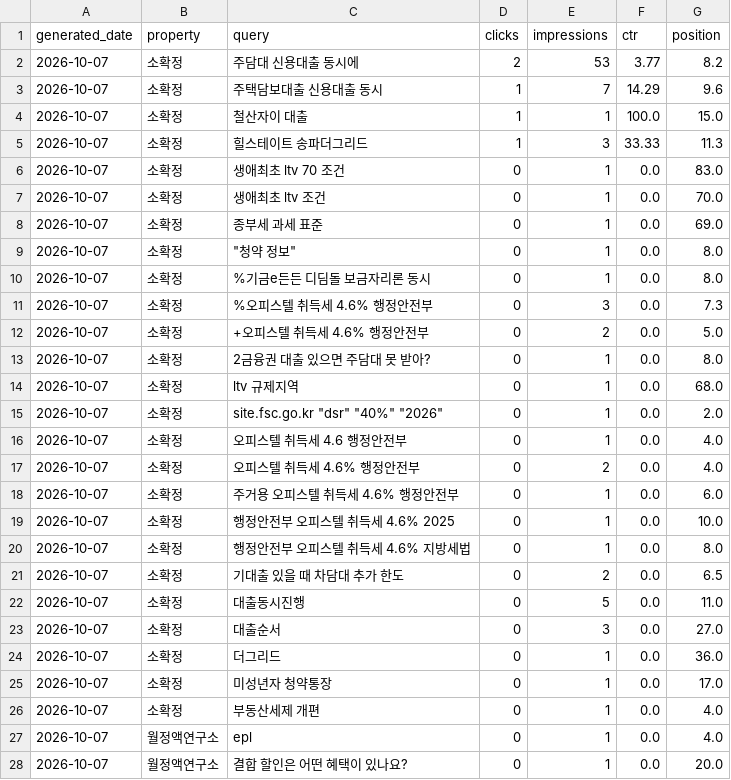
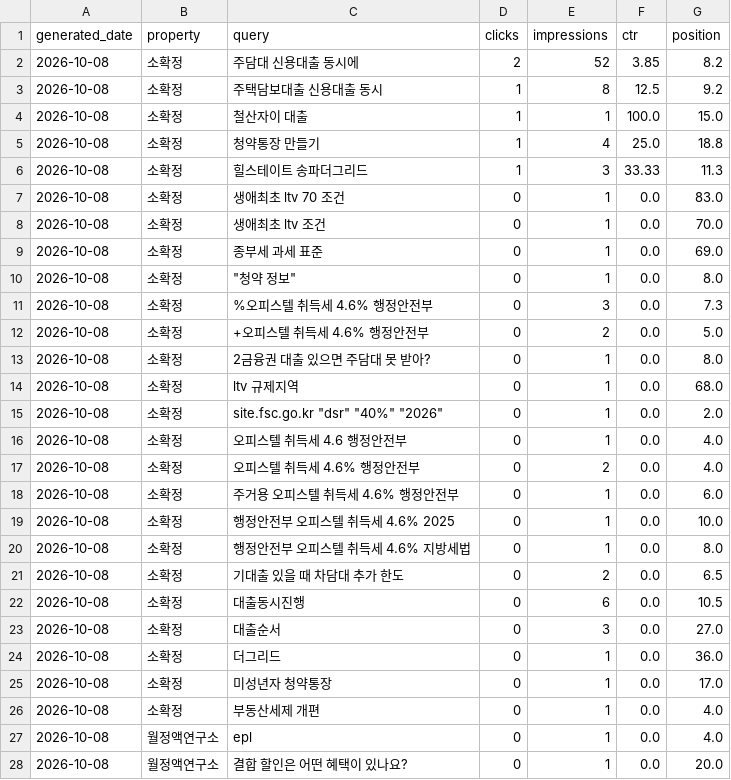
Before and after one commit to shincool/blog-seo-dashboard, a CSV file: results/top_queries.csv, drawn as a sheet; only a part is shown; the diff covers the shown part only.

```diff
--- a/results/top_queries.csv
+++ b/results/top_queries.csv
@@ -1,28 +1,28 @@
 generated_date,property,query,clicks,impressions,ctr,position
-2026-10-07,소확정,주담대 신용대출 동시에,2,53,3.77,8.2
-2026-10-07,소확정,주택담보대출 신용대출 동시,1,7,14.29,9.6
-2026-10-07,소확정,철산자이 대출,1,1,100.0,15.0
-2026-10-07,소확정,힐스테이트 송파더그리드,1,3,33.33,11.3
-2026-10-07,소확정,생애최초 ltv 70 조건,0,1,0.0,83.0
-2026-10-07,소확정,생애최초 ltv 조건,0,1,0.0,70.0
-2026-10-07,소확정,종부세 과세 표준,0,1,0.0,69.0
-2026-10-07,소확정,"""청약 정보""",0,1,0.0,8.0
-2026-10-07,소확정,%기금e든든 디딤돌 보금자리론 동시,0,1,0.0,8.0
-2026-10-07,소확정,%오피스텔 취득세 4.6% 행정안전부,0,3,0.0,7.3
-2026-10-07,소확정,+오피스텔 취득세 4.6% 행정안전부,0,2,0.0,5.0
-2026-10-07,소확정,2금융권 대출 있으면 주담대 못 받아?,0,1,0.0,8.0
-2026-10-07,소확정,ltv 규제지역,0,1,0.0,68.0
-2026-10-07,소확정,"site.fsc.go.kr ""dsr"" ""40%"" ""2026""",0,1,0.0,2.0
-2026-10-07,소확정,오피스텔 취득세 4.6 행정안전부,0,1,0.0,4.0
-2026-10-07,소확정,오피스텔 취득세 4.6% 행정안전부,0,2,0.0,4.0
-2026-10-07,소확정,주거용 오피스텔 취득세 4.6% 행정안전부,0,1,0.0,6.0
-2026-10-07,소확정,행정안전부 오피스텔 취득세 4.6% 2025,0,1,0.0,10.0
-2026-10-07,소확정,행정안전부 오피스텔 취득세 4.6% 지방세법,0,1,0.0,8.0
-2026-10-07,소확정,기대출 있을 때 차담대 추가 한도,0,2,0.0,6.5
-2026-10-07,소확정,대출동시진행,0,5,0.0,11.0
-2026-10-07,소확정,대출순서,0,3,0.0,27.0
-2026-10-07,소확정,더그리드,0,1,0.0,36.0
-2026-10-07,소확정,미성년자 청약통장,0,1,0.0,17.0
-2026-10-07,소확정,부동산세제 개편,0,1,0.0,4.0
-2026-10-07,월정액연구소,epl,0,1,0.0,4.0
-2026-10-07,월정액연구소,결합 할인은 어떤 혜택이 있나요?,0,1,0.0,20.0
+2026-10-08,소확정,주담대 신용대출 동시에,2,52,3.85,8.2
+2026-10-08,소확정,주택담보대출 신용대출 동시,1,8,12.5,9.2
+2026-10-08,소확정,철산자이 대출,1,1,100.0,15.0
+2026-10-08,소확정,청약통장 만들기,1,4,25.0,18.8
+2026-10-08,소확정,힐스테이트 송파더그리드,1,3,33.33,11.3
+2026-10-08,소확정,생애최초 ltv 70 조건,0,1,0.0,83.0
+2026-10-08,소확정,생애최초 ltv 조건,0,1,0.0,70.0
+2026-10-08,소확정,종부세 과세 표준,0,1,0.0,69.0
+2026-10-08,소확정,"""청약 정보""",0,1,0.0,8.0
+2026-10-08,소확정,%오피스텔 취득세 4.6% 행정안전부,0,3,0.0,7.3
+2026-10-08,소확정,+오피스텔 취득세 4.6% 행정안전부,0,2,0.0,5.0
+2026-10-08,소확정,2금융권 대출 있으면 주담대 못 받아?,0,1,0.0,8.0
+2026-10-08,소확정,ltv 규제지역,0,1,0.0,68.0
+2026-10-08,소확정,"site.fsc.go.kr ""dsr"" ""40%"" ""2026""",0,1,0.0,2.0
+2026-10-08,소확정,오피스텔 취득세 4.6 행정안전부,0,1,0.0,4.0
+2026-10-08,소확정,오피스텔 취득세 4.6% 행정안전부,0,2,0.0,4.0
+2026-10-08,소확정,주거용 오피스텔 취득세 4.6% 행정안전부,0,1,0.0,6.0
+2026-10-08,소확정,행정안전부 오피스텔 취득세 4.6% 2025,0,1,0.0,10.0
+2026-10-08,소확정,행정안전부 오피스텔 취득세 4.6% 지방세법,0,1,0.0,8.0
+2026-10-08,소확정,기대출 있을 때 차담대 추가 한도,0,2,0.0,6.5
+2026-10-08,소확정,대출동시진행,0,6,0.0,10.5
+2026-10-08,소확정,대출순서,0,3,0.0,27.0
+2026-10-08,소확정,더그리드,0,1,0.0,36.0
+2026-10-08,소확정,미성년자 청약통장,0,1,0.0,17.0
+2026-10-08,소확정,부동산세제 개편,0,1,0.0,4.0
+2026-10-08,월정액연구소,epl,0,1,0.0,4.0
+2026-10-08,월정액연구소,결합 할인은 어떤 혜택이 있나요?,0,1,0.0,20.0
```
Also changed, not shown: 2 added rows, 4 removed rows and 52 edited cells elsewhere in this file, results/daily_summary.csv.
